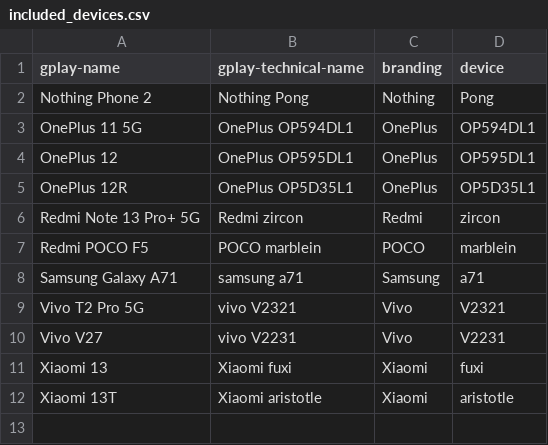
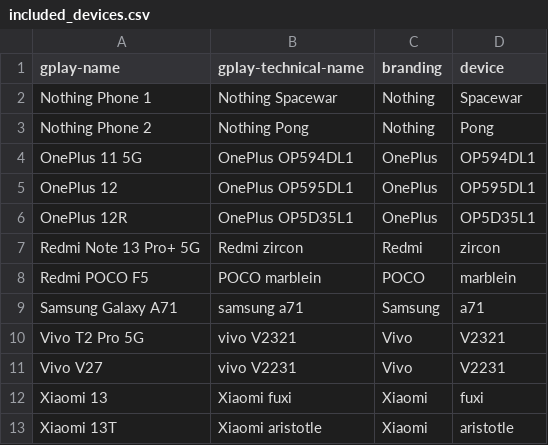
Before and after one commit to Feuerswut/flashdim, a CSV file: included_devices.csv, drawn as a sheet; the diff names each change by its address in the sheet, - before the commit and + after, or states it on an @@ line.

```diff
--- a/included_devices.csv
+++ b/included_devices.csv
+row 2: Nothing Phone 1 | Nothing Spacewar | Nothing | Spacewar
```
Also changed, not shown: app/src/main/res/raw/excluded_devices.csv, 2 other files.
